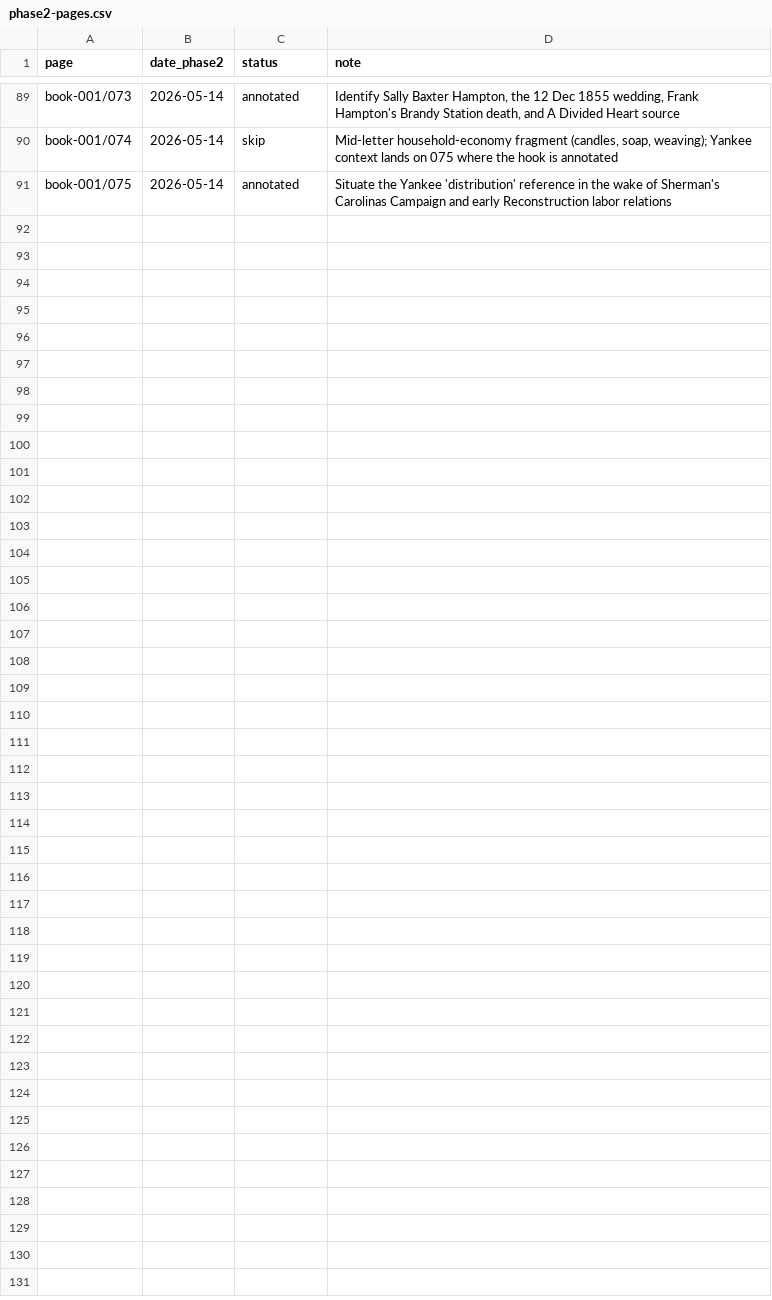
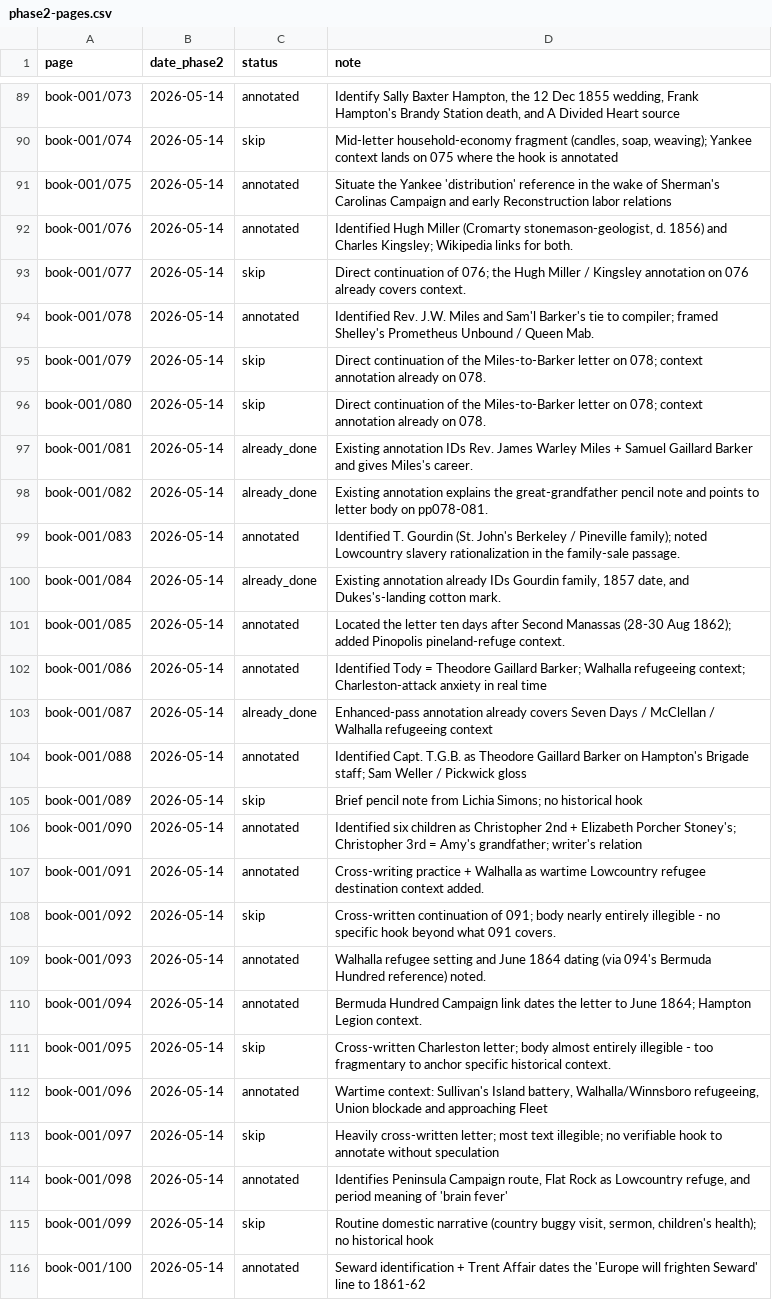
Before and after one commit to HunterMcEwan/nancys-book, a CSV file: data/phase2-pages.csv, drawn as a sheet; only a part is shown, gaps mark what is left out; the diff names each change by its address in the sheet, - before the commit and + after, or states it on an @@ line.

Commit message:
phase-2 annotations: book-001 pp076-100 (13 annotated, 8 skip, 4 already_done)
Annotations added on:
- 076 - Hugh Miller (Cromarty stonemason-geologist, d. 1856) and Charles
  Kingsley identified; Wikipedia links for both
- 078 - Rev. J.W. Miles to Sam'l Barker letter; Shelley's Prometheus
  Unbound / Queen Mab context
- 083 - T. Gourdin (St. John's Berkeley / Pineville family); Lowcountry
  slavery rationalization in the family-sale passage
- 085 - letter located ten days after Second Manassas (28-30 Aug 1862);
  Pinopolis pineland-refuge context
- 086 - Tody = Theodore Gaillard Barker; Walhalla refugeeing;
  Charleston-attack anxiety in real time
- 088 - Capt. T.G.B. = TGB on Hampton's Brigade staff; Sam Weller /
  Pickwick gloss
- 090 - six children identified as Christopher 2nd + Elizabeth Porcher
  Stoney's; Christopher 3rd = Amy's grandfather
- 091 - 19c cross-writing practice + Walhalla wartime refuge
- 093/094 - Bermuda Hundred Campaign dates the letter to June 1864;
  Hampton Legion context
- 096 - Sullivan's Island battery, Walhalla/Winnsboro refugeeing, Union
  blockade and approaching Fleet
- 098 - Peninsula Campaign route, Flat Rock as Lowcountry refuge,
  period meaning of "brain fever"
- 100 - Seward + Trent Affair dates the "Europe will frighten Seward"
  line to 1861-62

Skips (8): 077, 079, 080 (direct continuations of 076 / 078); 089
(brief pencil note); 092, 095, 097 (cross-written, largely illegible);
099 (routine domestic narrative).

already_done (4): 081, 082 (Rev. James Warley Miles / great-grandfather
note); 084 (Gourdin / Dukes's-landing cotton mark); 087 (Seven Days /
McClellan / Walhalla).

phase-2 tracker extended with one row per page.

```diff
--- a/data/phase2-pages.csv
+++ b/data/phase2-pages.csv
+row 92: book-001/076 | 2026-05-14 | annotated | Identified Hugh Miller (Cromarty stonemason-geologist, d. 1856) and Charles Kingsley; Wikipedia links for both.
+row 93: book-001/077 | 2026-05-14 | skip | Direct continuation of 076; the Hugh Miller / Kingsley annotation on 076 already covers context.
+row 94: book-001/078 | 2026-05-14 | annotated | Identified Rev. J.W. Miles and Sam'l Barker's tie to compiler; framed Shelley's Prometheus Unbound / Queen Mab.
+row 95: book-001/079 | 2026-05-14 | skip | Direct continuation of the Miles-to-Barker letter on 078; context annotation already on 078.
+row 96: book-001/080 | 2026-05-14 | skip | Direct continuation of the Miles-to-Barker letter on 078; context annotation already on 078.
+row 97: book-001/081 | 2026-05-14 | already_done | Existing annotation IDs Rev. James Warley Miles + Samuel Gaillard Barker and gives Miles's career.
+row 98: book-001/082 | 2026-05-14 | already_done | Existing annotation explains the great-grandfather pencil note and points to letter body on pp078-081.
+row 99: book-001/083 | 2026-05-14 | annotated | Identified T. Gourdin (St. John's Berkeley / Pineville family); noted Lowcountry slavery rationalization in the family-sale passage.
+row 100: book-001/084 | 2026-05-14 | already_done | Existing annotation already IDs Gourdin family, 1857 date, and Dukes's-landing cotton mark.
+row 101: book-001/085 | 2026-05-14 | annotated | Located the letter ten days after Second Manassas (28-30 Aug 1862); added Pinopolis pineland-refuge context.
+row 102: book-001/086 | 2026-05-14 | annotated | Identified Tody = Theodore Gaillard Barker; Walhalla refugeeing context; Charleston-attack anxiety in real time
+row 103: book-001/087 | 2026-05-14 | already_done | Enhanced-pass annotation already covers Seven Days / McClellan / Walhalla refugeeing context
+row 104: book-001/088 | 2026-05-14 | annotated | Identified Capt. T.G.B. as Theodore Gaillard Barker on Hampton's Brigade staff; Sam Weller / Pickwick gloss
+row 105: book-001/089 | 2026-05-14 | skip | Brief pencil note from Lichia Simons; no historical hook
+row 106: book-001/090 | 2026-05-14 | annotated | Identified six children as Christopher 2nd + Elizabeth Porcher Stoney's; Christopher 3rd = Amy's grandfather; writer's relation
+row 107: book-001/091 | 2026-05-14 | annotated | Cross-writing practice + Walhalla as wartime Lowcountry refugee destination context added.
+row 108: book-001/092 | 2026-05-14 | skip | Cross-written continuation of 091; body nearly entirely illegible - no specific hook beyond what 091 covers.
+row 109: book-001/093 | 2026-05-14 | annotated | Walhalla refugee setting and June 1864 dating (via 094's Bermuda Hundred reference) noted.
+row 110: book-001/094 | 2026-05-14 | annotated | Bermuda Hundred Campaign link dates the letter to June 1864; Hampton Legion context.
+row 111: book-001/095 | 2026-05-14 | skip | Cross-written Charleston letter; body almost entirely illegible - too fragmentary to anchor specific historical context.
+row 112: book-001/096 | 2026-05-14 | annotated | Wartime context: Sullivan's Island battery, Walhalla/Winnsboro refugeeing, Union blockade and approaching Fleet
+row 113: book-001/097 | 2026-05-14 | skip | Heavily cross-written letter; most text illegible; no verifiable hook to annotate without speculation
+row 114: book-001/098 | 2026-05-14 | annotated | Identifies Peninsula Campaign route, Flat Rock as Lowcountry refuge, and period meaning of 'brain fever'
+row 115: book-001/099 | 2026-05-14 | skip | Routine domestic narrative (country buggy visit, sermon, children's health); no historical hook
+row 116: book-001/100 | 2026-05-14 | annotated | Seward identification + Trent Affair dates the 'Europe will frighten Seward' line to 1861-62
```
Also changed, not shown: 13 other files.
